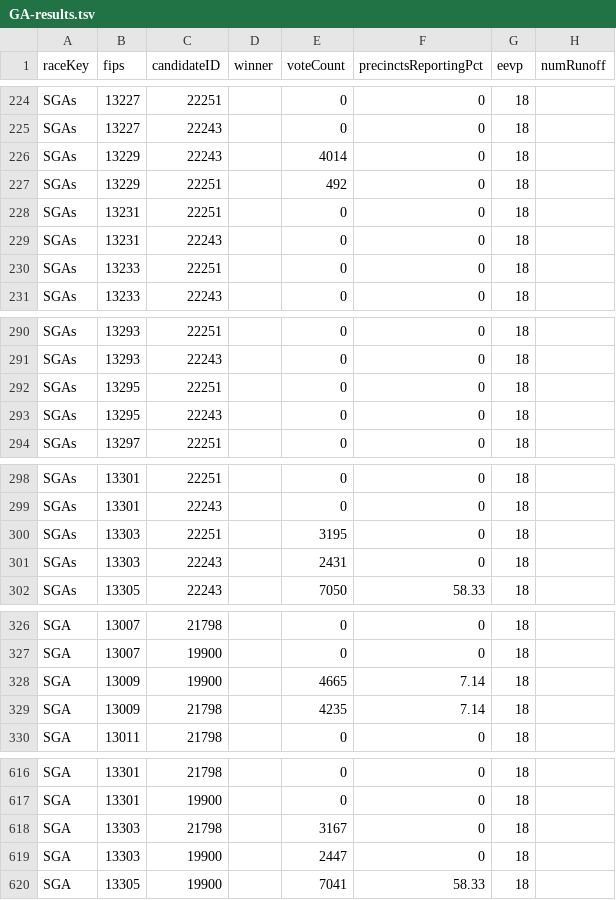
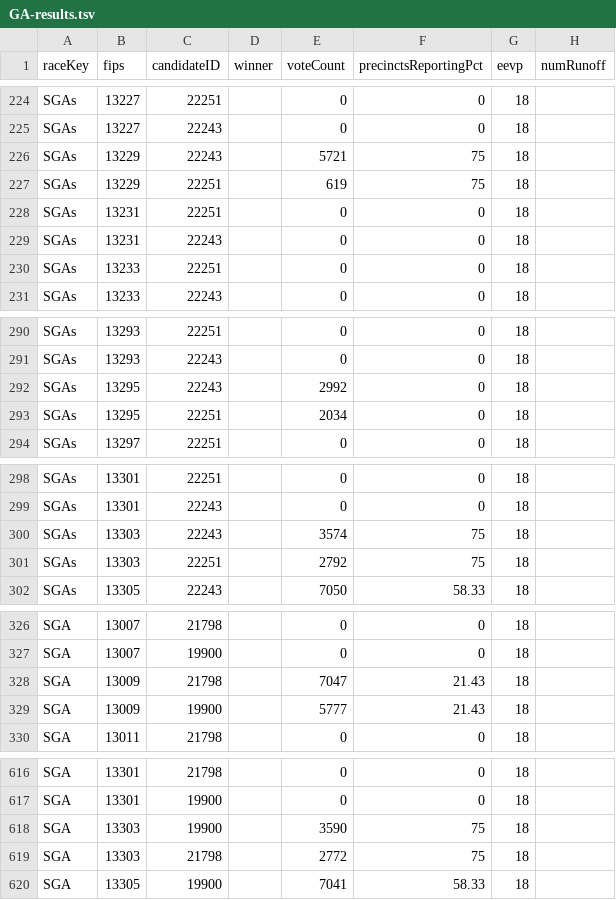
Before and after one commit to ericpp/georgia-runoff-data-2021, a TSV file: Bloomberg/GA-results.tsv, drawn as a sheet; only a part is shown, gaps mark what is left out; the diff covers the shown part only.

```diff
--- a/Bloomberg/GA-results.tsv
+++ b/Bloomberg/GA-results.tsv
@@ -225,4 +225,4 @@ SGAs	13227	22251		0	0	18
 SGAs	13227	22243		0	0	18	
-SGAs	13229	22243		4014	0	18	
-SGAs	13229	22251		492	0	18	
+SGAs	13229	22243		5721	75	18	
+SGAs	13229	22251		619	75	18	
 SGAs	13231	22251		0	0	18	
@@ -291,4 +291,4 @@ SGAs	13293	22251		0	0	18
 SGAs	13293	22243		0	0	18	
-SGAs	13295	22251		0	0	18	
-SGAs	13295	22243		0	0	18	
+SGAs	13295	22243		2992	0	18	
+SGAs	13295	22251		2034	0	18	
 SGAs	13297	22251		0	0	18	
@@ -299,4 +299,4 @@ SGAs	13301	22251		0	0	18
 SGAs	13301	22243		0	0	18	
-SGAs	13303	22251		3195	0	18	
-SGAs	13303	22243		2431	0	18	
+SGAs	13303	22243		3574	75	18	
+SGAs	13303	22251		2792	75	18	
 SGAs	13305	22243		7050	58.33	18	
@@ -327,4 +327,4 @@ SGA	13007	21798		0	0	18
 SGA	13007	19900		0	0	18	
-SGA	13009	19900		4665	7.14	18	
-SGA	13009	21798		4235	7.14	18	
+SGA	13009	21798		7047	21.43	18	
+SGA	13009	19900		5777	21.43	18	
 SGA	13011	21798		0	0	18	
@@ -617,4 +617,4 @@ SGA	13301	21798		0	0	18
 SGA	13301	19900		0	0	18	
-SGA	13303	21798		3167	0	18	
-SGA	13303	19900		2447	0	18	
+SGA	13303	19900		3590	75	18	
+SGA	13303	21798		2772	75	18	
 SGA	13305	19900		7041	58.33	18	
```
Also changed, not shown: 4 edited cells elsewhere in this file, 10 other files.
